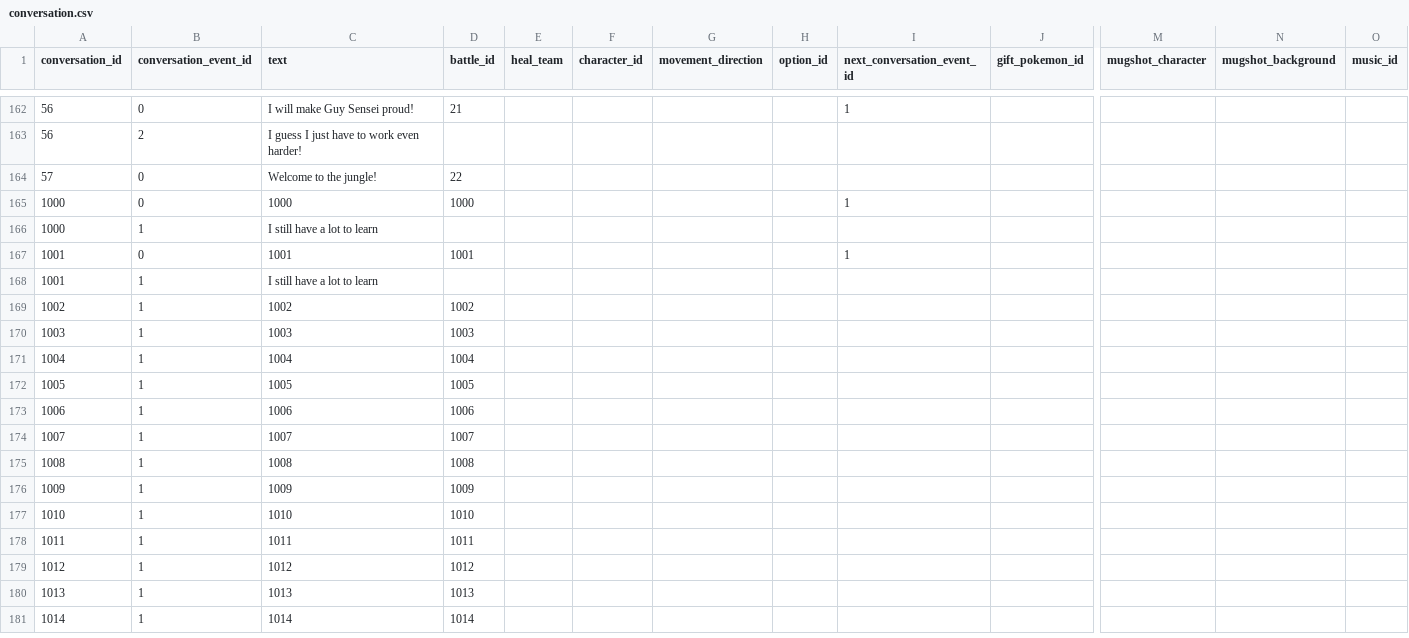
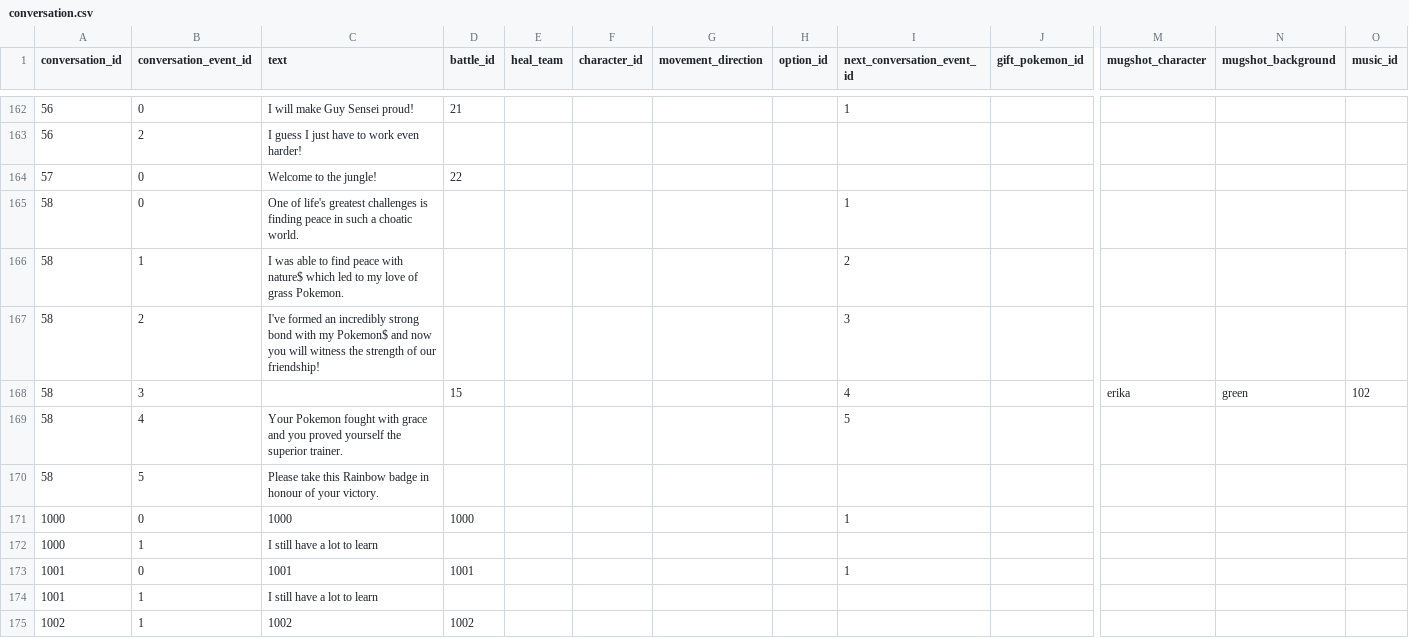
Before and after one commit to Jake-L/PokemonOceanBlue, a CSV file: src/rawdata/conversation.csv, drawn as a sheet; only a part is shown, gaps mark what is left out; the shorter side is filled out with more unchanged rows; rows hold the shown columns only; the diff names each change by its address in the sheet, - before the commit and + after, or states it on an @@ line.

```diff
--- a/src/rawdata/conversation.csv
+++ b/src/rawdata/conversation.csv
+row 165: 58 | 0 | One of life's greatest challenges is finding peace in such a choatic world. |  |  |  |  |  | 1
+row 166: 58 | 1 | I was able to find peace with nature$ which led to my love of grass Pokemon. |  |  |  |  |  | 2
+row 167: 58 | 2 | I've formed an incredibly strong bond with my Pokemon$ and now you will witness the strength of our friendship! |  |  |  |  |  | 3
+row 168: 58 | 3 |  | 15 |  |  |  |  | 4 |  | erika | green | 102
+row 169: 58 | 4 | Your Pokemon fought with grace and you proved yourself the superior trainer. |  |  |  |  |  | 5
+row 170: 58 | 5 | Please take this Rainbow badge in honour of your victory.
```
Also changed, not shown: src/rawdata/areas.csv, src/rawdata/characters.csv, 8 other files.
